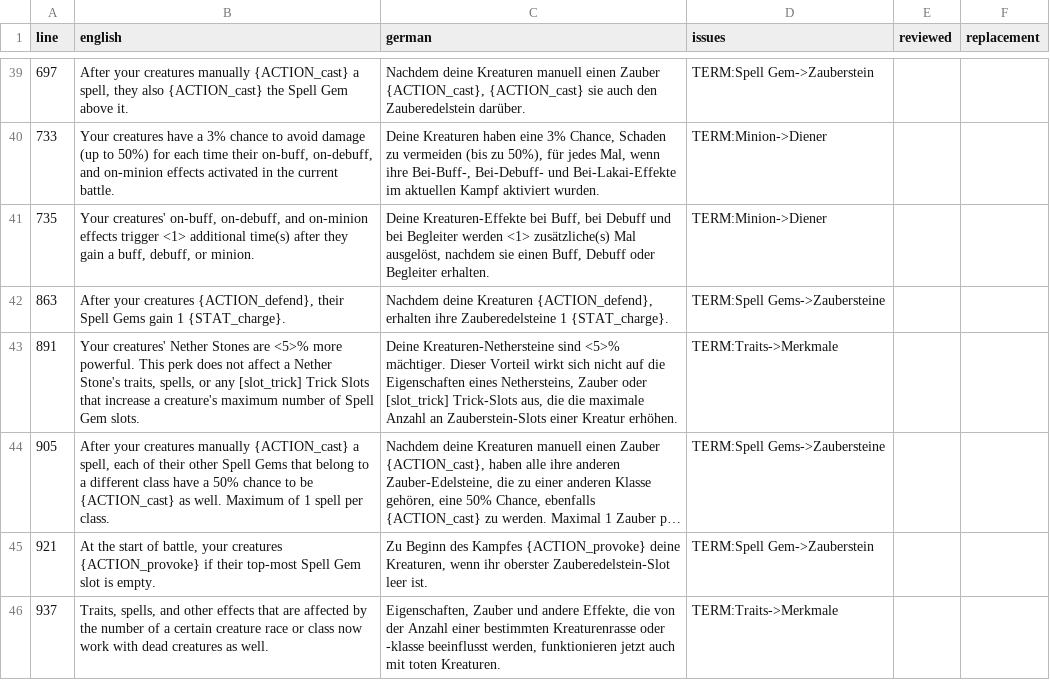
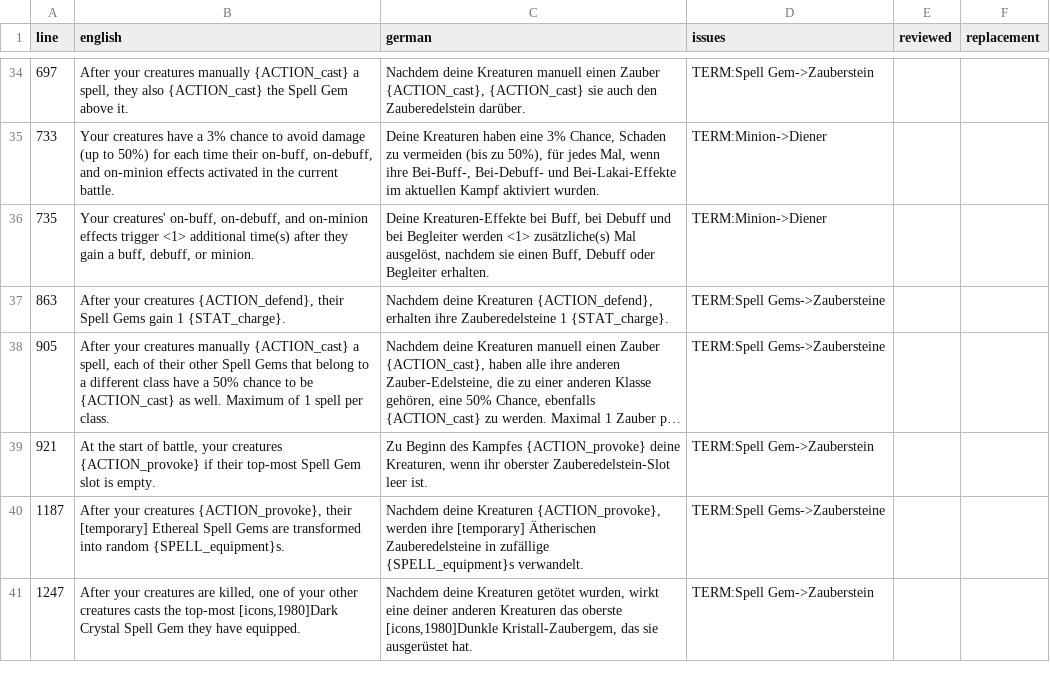
Before and after one commit to DeytonIdaho/Siralim-Ultimate-Deutsch, a CSV file: review/perks/review_001.csv, drawn as a sheet; only a part is shown, gaps mark what is left out; the shorter side is filled out with more unchanged rows; long unchanged cells end in …; the diff covers the shown part only; the diff names each change by its address in the sheet, - before the commit and + after, or states it on an @@ line.

```diff
--- a/review/perks/review_001.csv
+++ b/review/perks/review_001.csv
-row 43: 891 | Your creatures' Nether Stones are <5>% more powerful. This perk does not affect a Nether Stone's traits, spells, or any [slot_trick] Trick Slots that increase a creature's maximum number of Spell Gem slots. | Deine Kreaturen-Nethersteine sind <5>% mächtiger. Dieser Vorteil wirkt sich nicht auf die Eigenschaften eines Nethersteins, Zauber oder [slot_trick] Trick-Slots aus, die die maximale Anzahl an Zauberstein-Slots einer Kreatur erhöhen. | TERM:Traits->Merkmale
-row 46: 937 | Traits, spells, and other effects that are affected by the number of a certain creature race or class now work with dead creatures as well. | Eigenschaften, Zauber und andere Effekte, die von der Anzahl einer bestimmten Kreaturenrasse oder -klasse beeinflusst werden, funktionieren jetzt auch mit toten Kreaturen. | TERM:Traits->Merkmale
```
Also changed, not shown: 9 removed rows elsewhere in this file, 2 other files.
